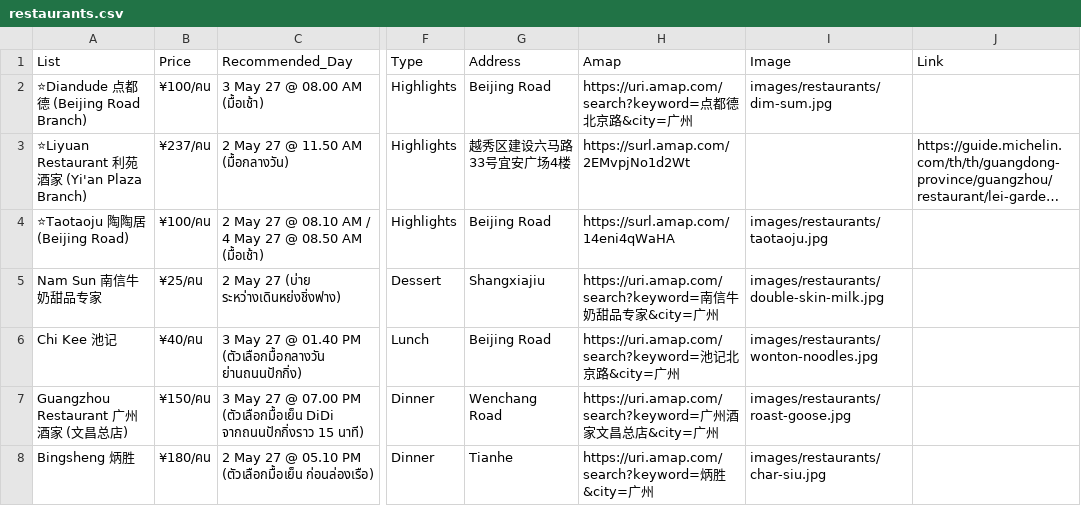
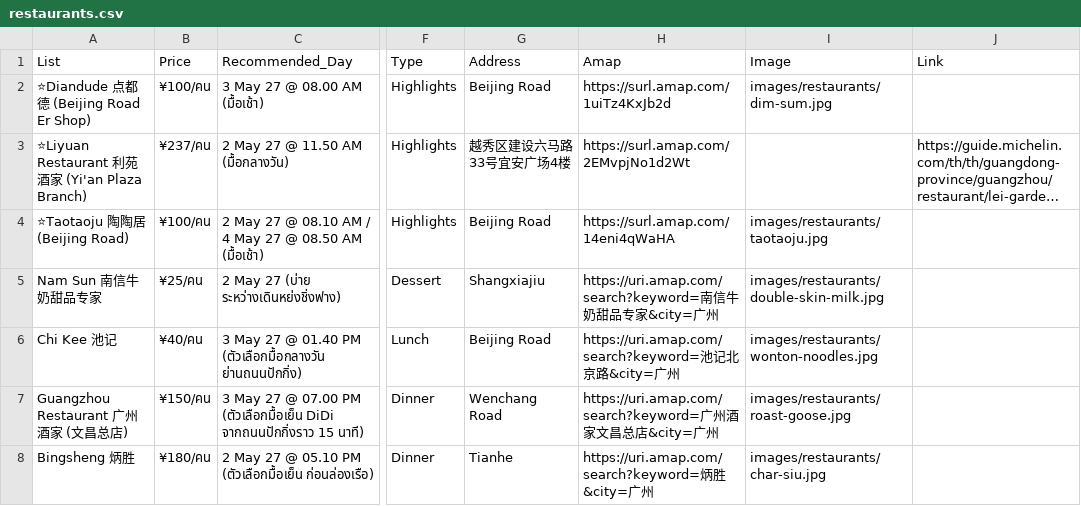
Before and after one commit to asamaliammukda-ux/guangzhou2027, a CSV file: data/restaurants.csv, drawn as a sheet; only a part is shown, gaps mark what is left out; long unchanged cells end in …; the diff names each change by its address in the sheet, - before the commit and + after, or states it on an @@ line.

```diff
--- a/data/restaurants.csv
+++ b/data/restaurants.csv
-A2 (List): ⭐Diandude 点都德 (Beijing Road Branch)
+A2 (List): ⭐Diandude 点都德 (Beijing Road Er Shop)
-H2 (Amap): https://uri.amap.com/search?keyword=点都德北京路&city=广州
+H2 (Amap): https://surl.amap.com/1uiTz4KxJb2d
```
Also changed, not shown: data/itinerary.csv.
